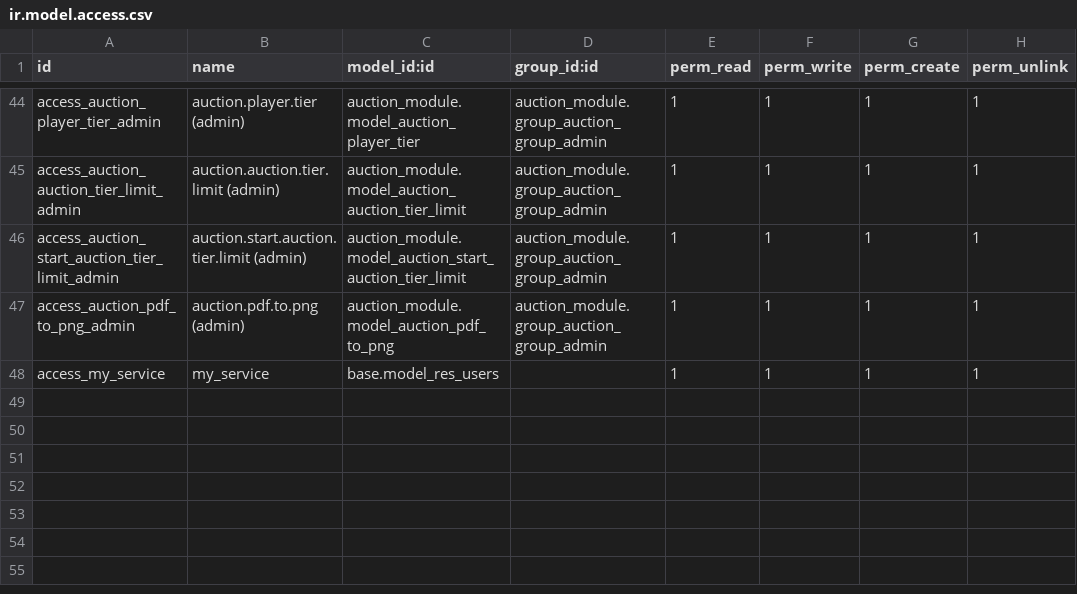
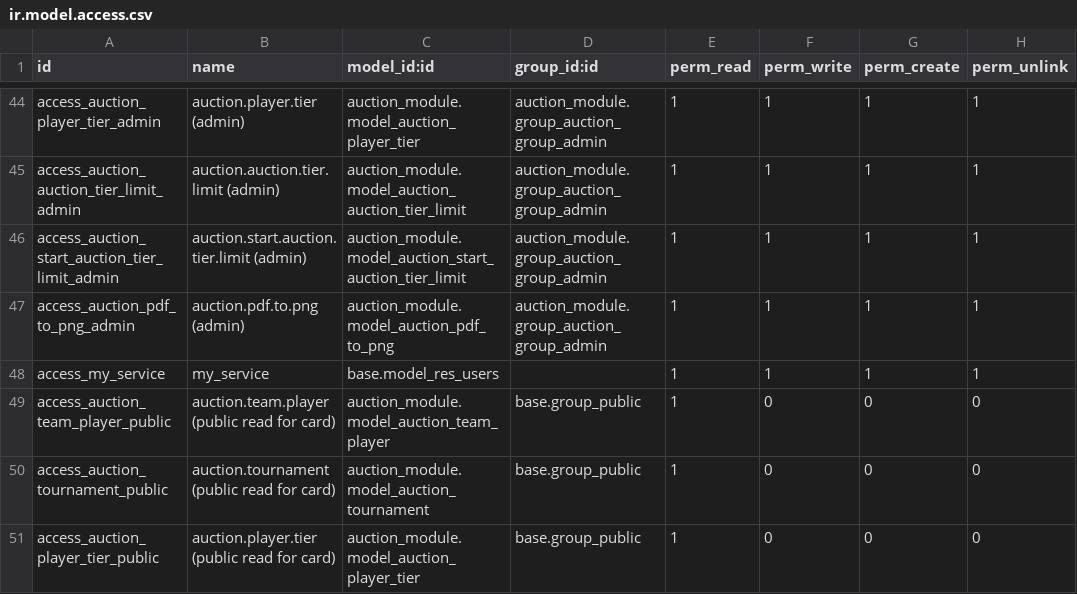
Before and after one commit to abhishek12198/auction_champ, a CSV file: auction_module/security/ir.model.access.csv, drawn as a sheet; only a part is shown, gaps mark what is left out.

Commit message:
[ADD]  Player form access rights

```diff
--- a/auction_module/security/ir.model.access.csv
+++ b/auction_module/security/ir.model.access.csv
@@ -48 +48,4 @@ access_auction_pdf_to_png_admin,auction.pdf.to.png (admin),auction_module.model_
 access_my_service,my_service,base.model_res_users,,1,1,1,1
+access_auction_team_player_public,auction.team.player (public read for card),auction_module.model_auction_team_player,base.group_public,1,0,0,0
+access_auction_tournament_public,auction.tournament (public read for card),auction_module.model_auction_tournament,base.group_public,1,0,0,0
+access_auction_player_tier_public,auction.player.tier (public read for card),auction_module.model_auction_player_tier,base.group_public,1,0,0,0
```
